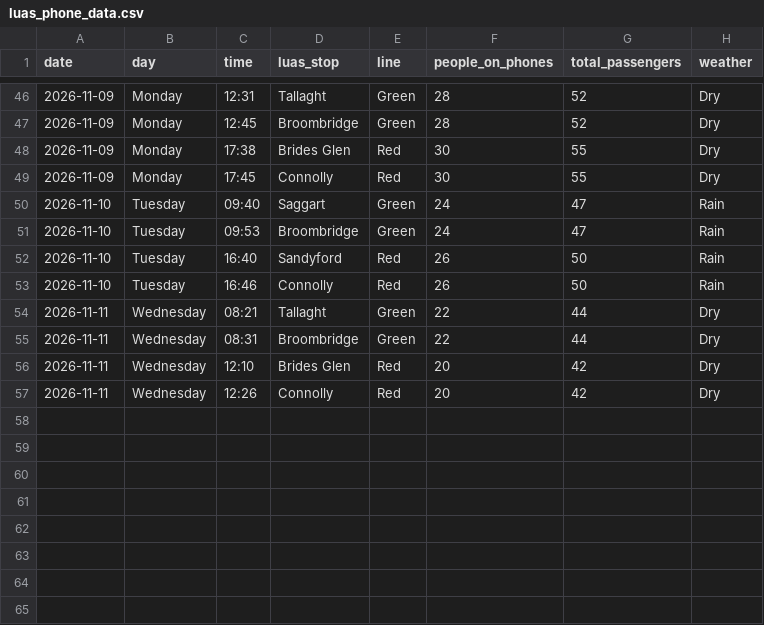
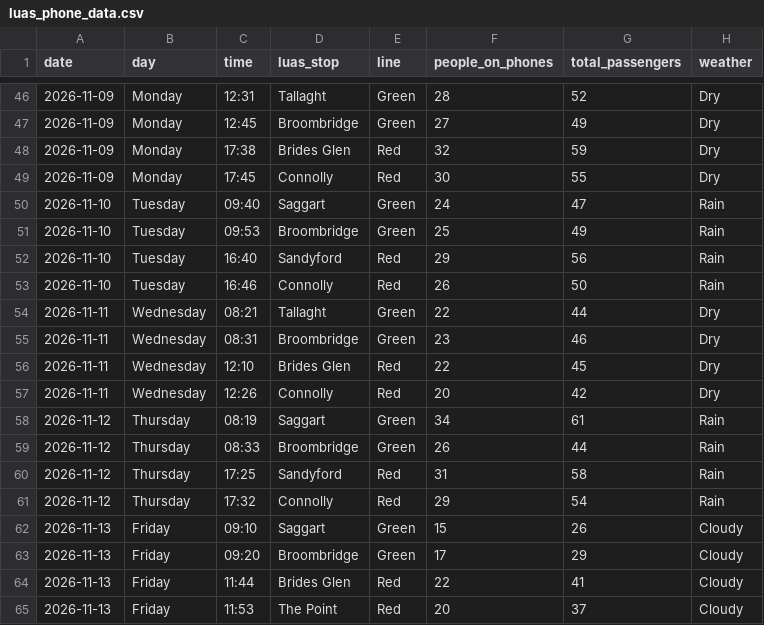
Before and after one commit to royy397/Luas-Phone-Usage-Tracker, a CSV file: data/luas_phone_data.csv, drawn as a sheet; only a part is shown, gaps mark what is left out; the diff covers the shown part only.

Commit message:
Update phone data

```diff
--- a/data/luas_phone_data.csv
+++ b/data/luas_phone_data.csv
@@ -46,12 +46,20 @@ date,day,time,luas_stop,line,people_on_phones,total_passengers,weather
 2026-11-09,Monday,12:31,Tallaght,Green,28,52,Dry
-2026-11-09,Monday,12:45,Broombridge,Green,28,52,Dry
-2026-11-09,Monday,17:38,Brides Glen,Red,30,55,Dry
+2026-11-09,Monday,12:45,Broombridge,Green,27,49,Dry
+2026-11-09,Monday,17:38,Brides Glen,Red,32,59,Dry
 2026-11-09,Monday,17:45,Connolly,Red,30,55,Dry
 2026-11-10,Tuesday,09:40,Saggart,Green,24,47,Rain
-2026-11-10,Tuesday,09:53,Broombridge,Green,24,47,Rain
-2026-11-10,Tuesday,16:40,Sandyford,Red,26,50,Rain
+2026-11-10,Tuesday,09:53,Broombridge,Green,25,49,Rain
+2026-11-10,Tuesday,16:40,Sandyford,Red,29,56,Rain
 2026-11-10,Tuesday,16:46,Connolly,Red,26,50,Rain
 2026-11-11,Wednesday,08:21,Tallaght,Green,22,44,Dry
-2026-11-11,Wednesday,08:31,Broombridge,Green,22,44,Dry
-2026-11-11,Wednesday,12:10,Brides Glen,Red,20,42,Dry
+2026-11-11,Wednesday,08:31,Broombridge,Green,23,46,Dry
+2026-11-11,Wednesday,12:10,Brides Glen,Red,22,45,Dry
 2026-11-11,Wednesday,12:26,Connolly,Red,20,42,Dry
+2026-11-12,Thursday,08:19,Saggart,Green,34,61,Rain
+2026-11-12,Thursday,08:33,Broombridge,Green,26,44,Rain
+2026-11-12,Thursday,17:25,Sandyford,Red,31,58,Rain
+2026-11-12,Thursday,17:32,Connolly,Red,29,54,Rain
+2026-11-13,Friday,09:10,Saggart,Green,15,26,Cloudy
+2026-11-13,Friday,09:20,Broombridge,Green,17,29,Cloudy
+2026-11-13,Friday,11:44,Brides Glen,Red,22,41,Cloudy
+2026-11-13,Friday,11:53,The Point,Red,20,37,Cloudy
```
Also changed, not shown: 63 edited cells elsewhere in this file.
